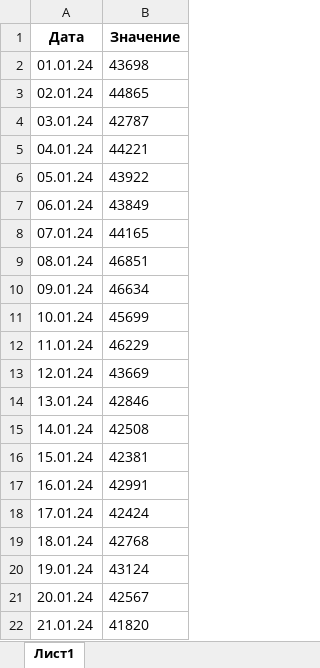
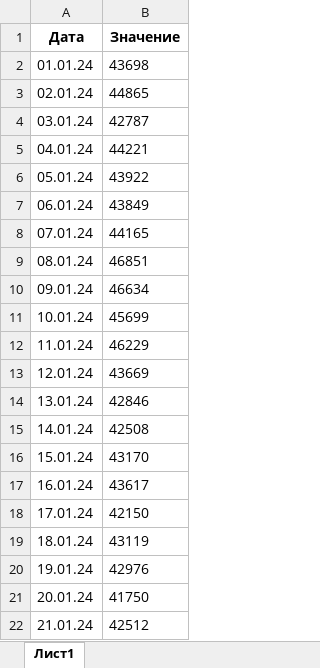
Before and after one commit to Predprof131510I/Predprof131510I, an Excel workbook: example.xlsx, sheet Лист1, drawn as a sheet; values as stored, in another font and other column widths than the file's, no borders; the diff names each change by its address in the sheet, - before the commit and + after, or states it on an @@ line.

```diff
--- a/example.xlsx (sheet Лист1)
+++ b/example.xlsx (sheet Лист1)
-B16 (Значение): 42381
+B16 (Значение): 43170
-B17 (Значение): 42991
+B17 (Значение): 43617
-B18 (Значение): 42424
+B18 (Значение): 42150
-B19 (Значение): 42768
+B19 (Значение): 43119
-B20 (Значение): 43124
+B20 (Значение): 42976
-B21 (Значение): 42567
+B21 (Значение): 41750
-B22 (Значение): 41820
+B22 (Значение): 42512
```
Also changed, not shown: 34 other files.
